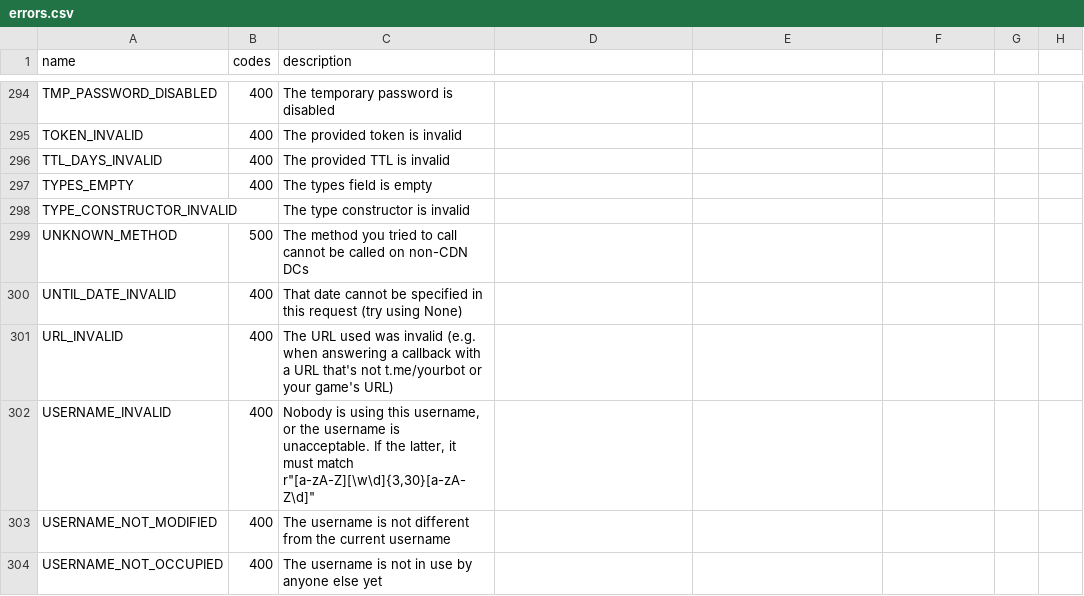
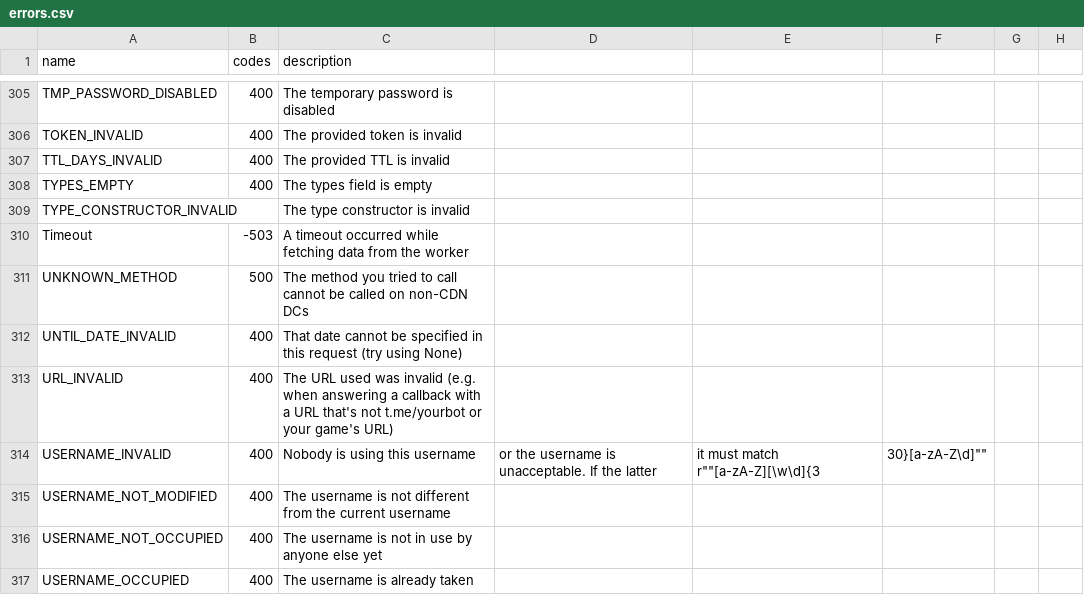
Before and after one commit to LonamiWebs/Telethon, a CSV file: telethon_generator/data/errors.csv, drawn as a sheet; only a part is shown, gaps mark what is left out; the shorter side is filled out with more unchanged rows; the diff covers the shown part only.

```diff
--- a/telethon_generator/data/errors.csv
+++ b/telethon_generator/data/errors.csv
@@ -298,2 +309,3 @@ TYPES_EMPTY,400,The types field is empty
 TYPE_CONSTRUCTOR_INVALID,,The type constructor is invalid
+Timeout,-503,A timeout occurred while fetching data from the worker
 UNKNOWN_METHOD,500,The method you tried to call cannot be called on non-CDN DCs
@@ -301,3 +313,3 @@ UNTIL_DATE_INVALID,400,That date cannot be specified in this request (try using
 URL_INVALID,400,The URL used was invalid (e.g. when answering a callback with a URL that's not t.me/yourbot or your game's URL)
-USERNAME_INVALID,400,"Nobody is using this username, or the username is unacceptable. If the latter, it must match r""[a-zA-Z][\w\d]{3,30}[a-zA-Z\d]"""
+USERNAME_INVALID,400,Nobody is using this username, or the username is unacceptable. If the latter, it must match r""[a-zA-Z][\w\d]{3,30}[a-zA-Z\d]""
 USERNAME_NOT_MODIFIED,400,The username is not different from the current username
```
Also changed, not shown: 12 added rows, 3 moved rows and 72 edited cells elsewhere in this file.
